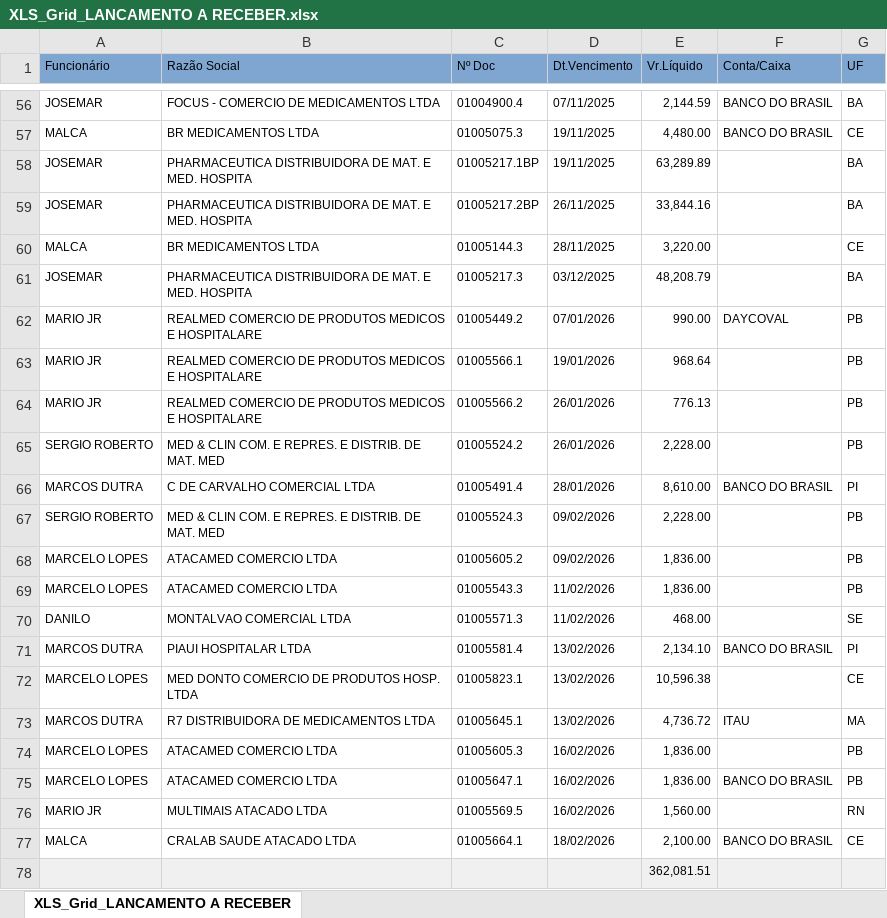
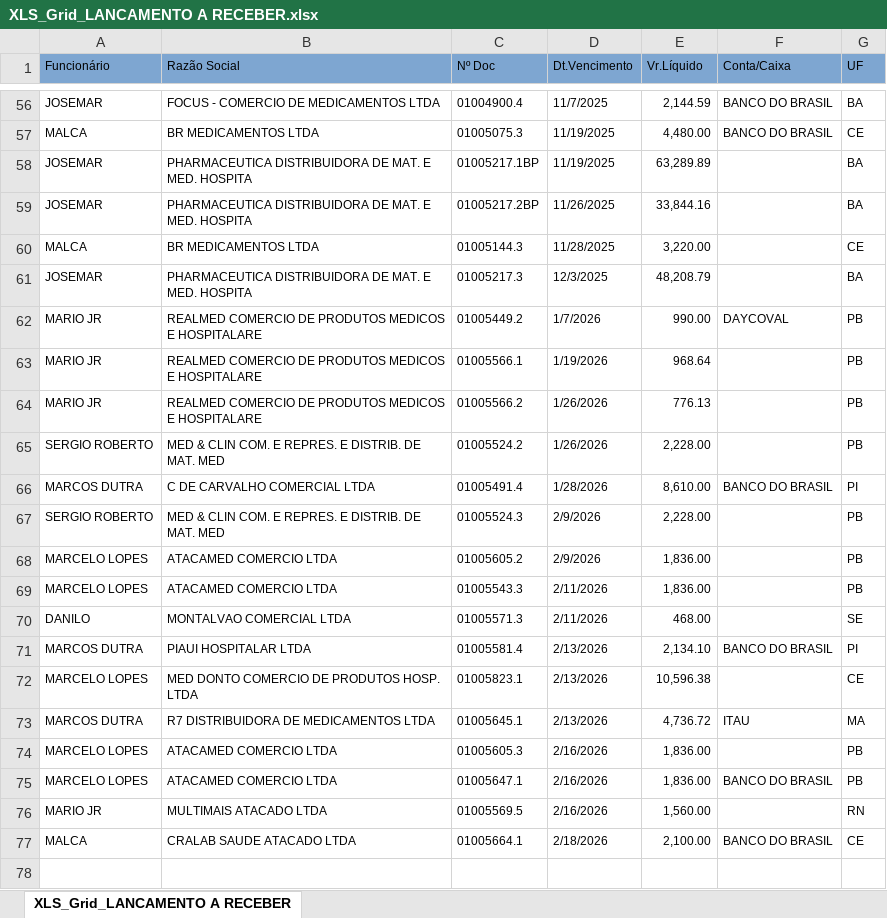
Before and after one commit to fabiosilvavendas-byte/CRM_Medtextil2.0, an Excel workbook: dados/XLS_Grid_LANCAMENTO A RECEBER.xlsx, sheet XLS_Grid_LANCAMENTO A RECEBER, drawn as a sheet; only a part is shown, gaps mark what is left out; values as stored, in another font and other column widths than the file's, no borders; the diff covers the shown part only; the diff names each change by its address in the sheet, - before the commit and + after, or states it on an @@ line.

```diff
--- a/dados/XLS_Grid_LANCAMENTO A RECEBER.xlsx (sheet XLS_Grid_LANCAMENTO A RECEBER)
+++ b/dados/XLS_Grid_LANCAMENTO A RECEBER.xlsx (sheet XLS_Grid_LANCAMENTO A RECEBER)
-D56 (Dt.Vencimento): 07/11/2025
+D56 (Dt.Vencimento): 11/7/2025
-D57:D58 (Dt.Vencimento): 19/11/2025
+D57:D58 (Dt.Vencimento): 11/19/2025
-D59 (Dt.Vencimento): 26/11/2025
+D59 (Dt.Vencimento): 11/26/2025
-D60 (Dt.Vencimento): 28/11/2025
+D60 (Dt.Vencimento): 11/28/2025
-D61 (Dt.Vencimento): 03/12/2025
+D61 (Dt.Vencimento): 12/3/2025
-D62 (Dt.Vencimento): 07/01/2026
+D62 (Dt.Vencimento): 1/7/2026
-D63 (Dt.Vencimento): 19/01/2026
+D63 (Dt.Vencimento): 1/19/2026
-D64:D65 (Dt.Vencimento): 26/01/2026
+D64:D65 (Dt.Vencimento): 1/26/2026
-D66 (Dt.Vencimento): 28/01/2026
+D66 (Dt.Vencimento): 1/28/2026
-D67:D68 (Dt.Vencimento): 09/02/2026
+D67:D68 (Dt.Vencimento): 2/9/2026
-D69:D70 (Dt.Vencimento): 11/02/2026
+D69:D70 (Dt.Vencimento): 2/11/2026
-D71:D73 (Dt.Vencimento): 13/02/2026
+D71:D73 (Dt.Vencimento): 2/13/2026
-D74:D76 (Dt.Vencimento): 16/02/2026
+D74:D76 (Dt.Vencimento): 2/16/2026
-D77 (Dt.Vencimento): 18/02/2026
+D77 (Dt.Vencimento): 2/18/2026
-row 78:  |  |  |  | 362,081.51
```
Also changed, not shown: 53 edited cells elsewhere in this sheet.
